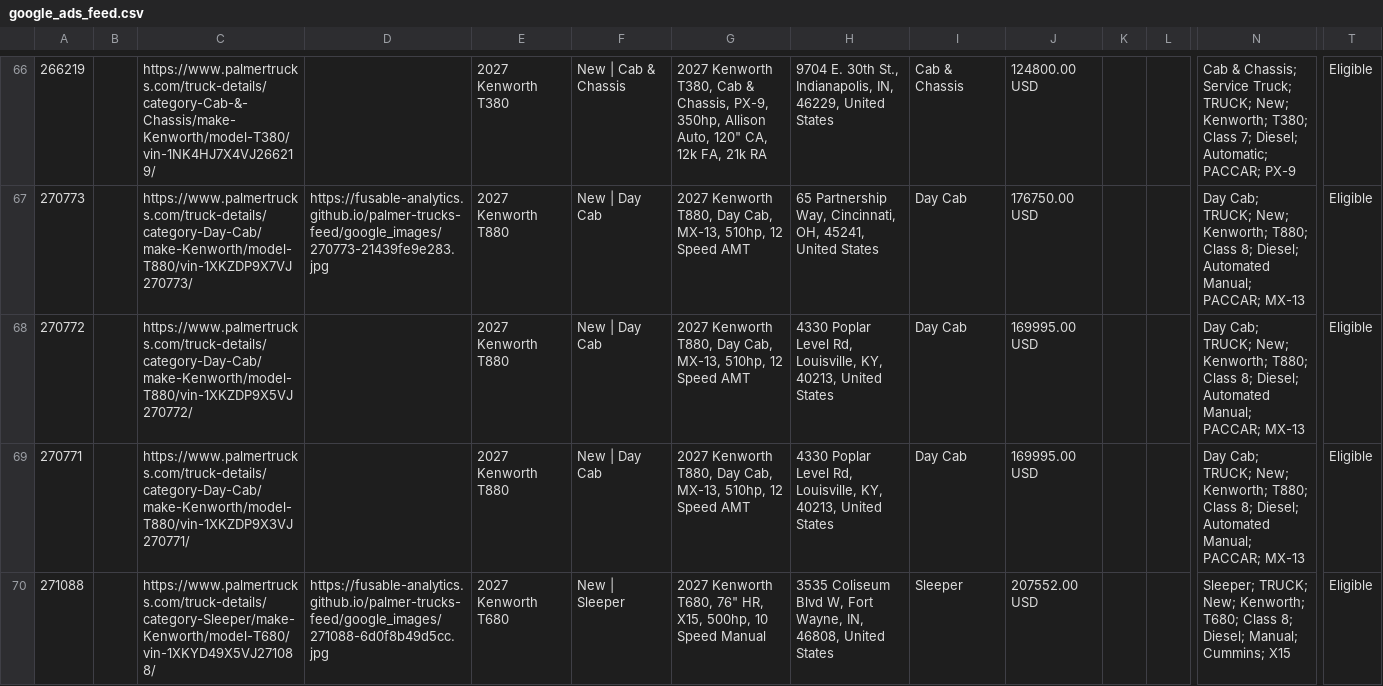
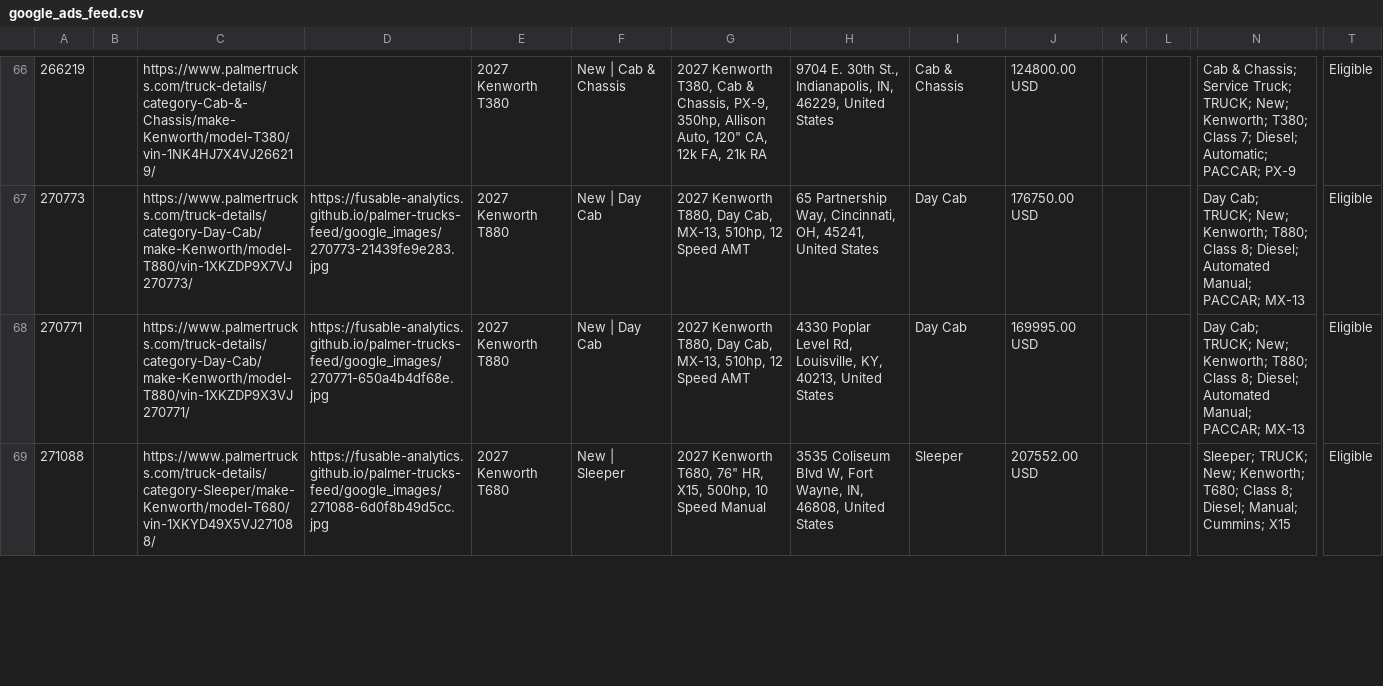
Before and after one commit to Fusable-Analytics/palmer-trucks-feed, a CSV file: google_ads_feed.csv, drawn as a sheet; only a part is shown, gaps mark what is left out; removed rows and columns are numbered as before the commit, all else as after; rows hold the shown columns only; the diff covers the shown part only; the diff names each change by its address in the sheet, - before the commit and + after, or states it on an @@ line.

```diff
--- a/google_ads_feed.csv
+++ b/google_ads_feed.csv
-row 68: 270772 |  | https://www.palmertrucks.com/truck-details/category-Day-Cab/make-Kenworth/model-T880/vin-1XKZDP9X5VJ270772/ |  | 2027 Kenworth T880 | New | Day Cab | 2027 Kenworth T880, Day Cab, MX-13, 510hp, 12 Speed AMT | 4330 Poplar Level Rd, Louisville, KY, 40213, United States | Day Cab | 169995.00 USD |  |  | Day Cab; TRUCK; New; Kenworth; T880; Class 8; Diesel; Automated Manual; PACCAR; MX-13 | Eligible
-D68: (empty)
+D68: https://fusable-analytics.github.io/palmer-trucks-feed/google_images/270771-650a4b4df68e.jpg
```
Also changed, not shown: 1 edited cell elsewhere in this file, 2 other files.
